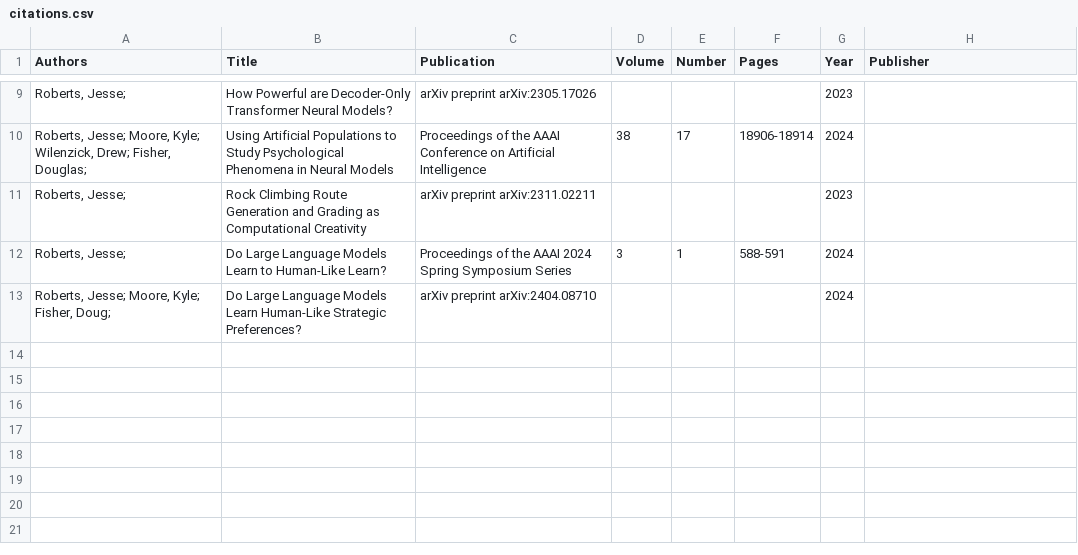
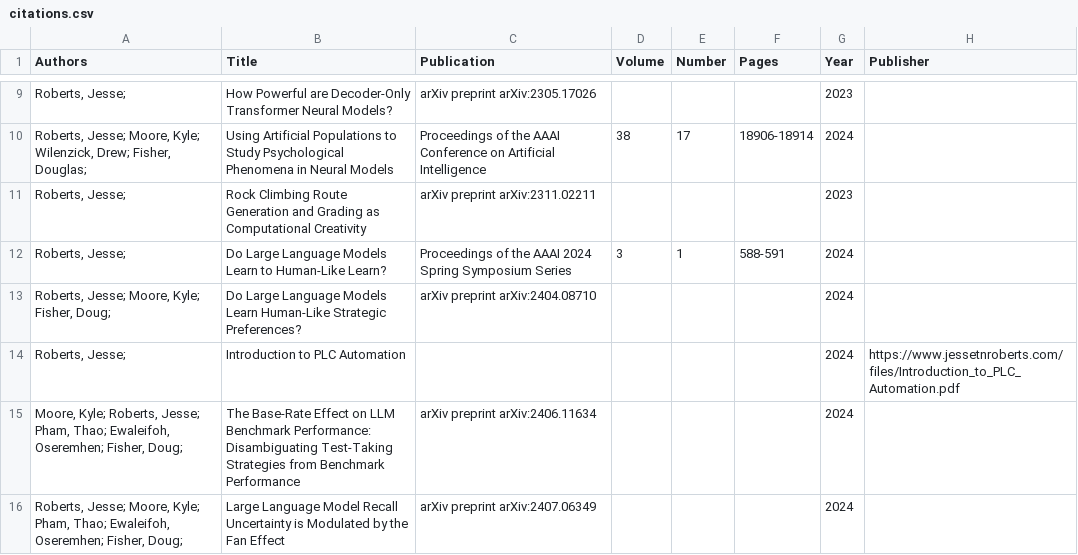
Before and after one commit to JesseTNRoberts/JesseTNRoberts.github.io, a CSV file: _data/citations.csv, drawn as a sheet; only a part is shown, gaps mark what is left out.

Commit message:
Add files via upload

```diff
--- a/_data/citations.csv
+++ b/_data/citations.csv
@@ -13 +13,4 @@
 "Roberts, Jesse; Moore, Kyle; Fisher, Doug; ",Do Large Language Models Learn Human-Like Strategic Preferences?,arXiv preprint arXiv:2404.08710,,,,2024,
+"Roberts, Jesse; ",Introduction to PLC Automation,,,,,2024,https://www.jessetnroberts.com/files/Introduction_to_PLC_Automation.pdf
+"Moore, Kyle; Roberts, Jesse; Pham, Thao; Ewaleifoh, Oseremhen; Fisher, Doug; ",The Base-Rate Effect on LLM Benchmark Performance: Disambiguating Test-Taking Strategies from Benchmark Performance,arXiv preprint arXiv:2406.11634,,,,2024,
+"Roberts, Jesse; Moore, Kyle; Pham, Thao; Ewaleifoh, Oseremhen; Fisher, Doug; ",Large Language Model Recall Uncertainty is Modulated by the Fan Effect,arXiv preprint arXiv:2407.06349,,,,2024,
```
